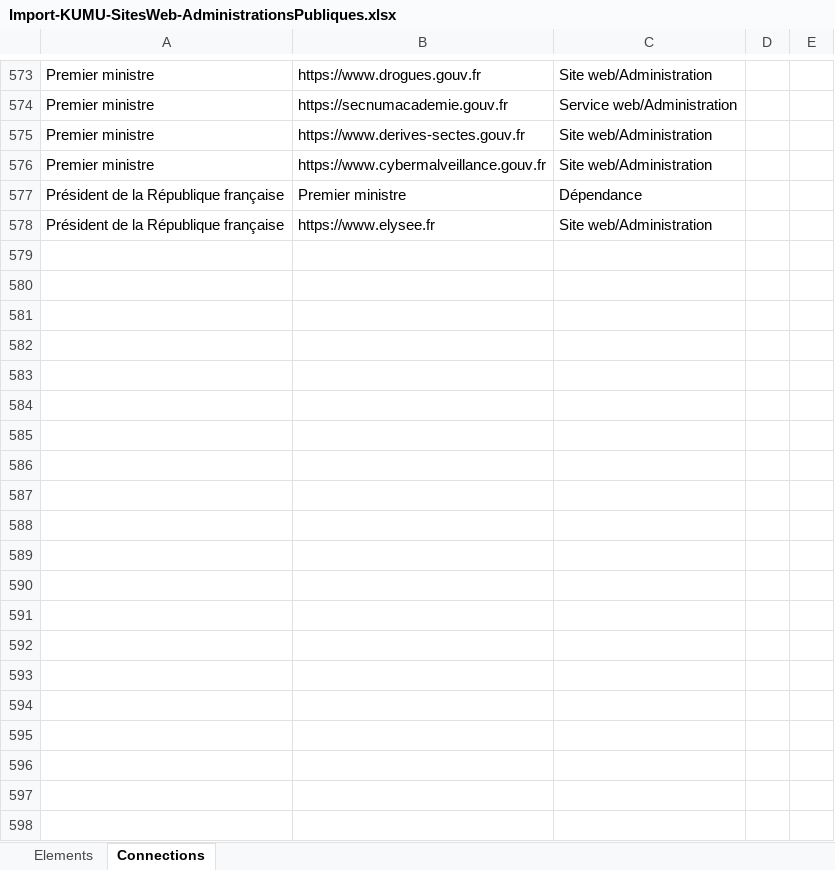
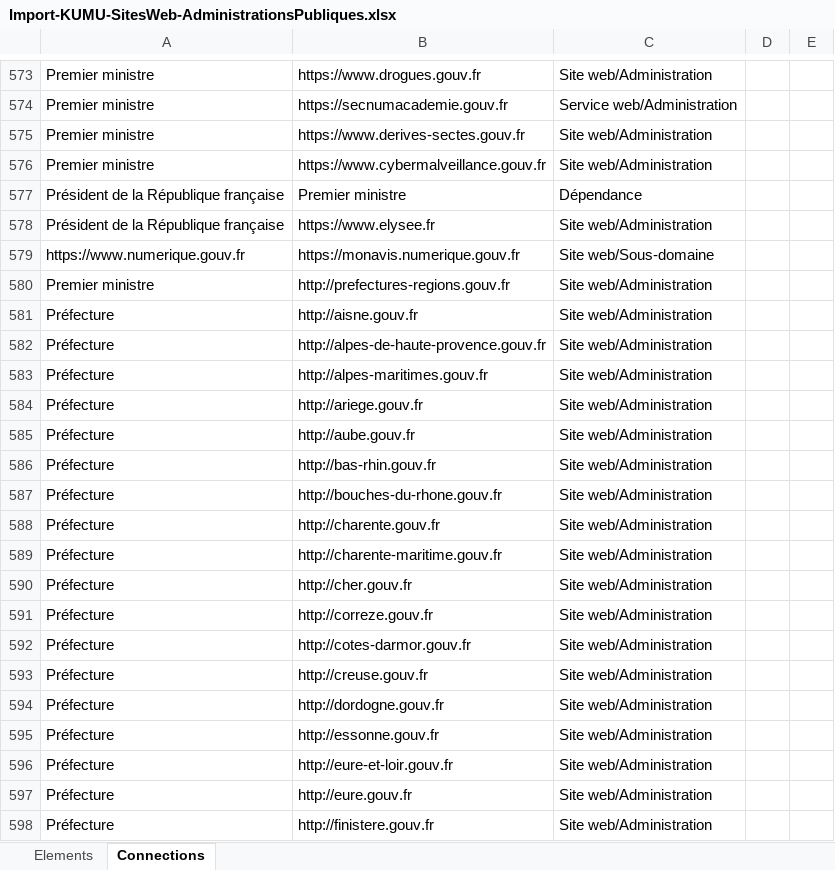
Before and after one commit to jbledevehat/graph-gouv-fr, an Excel workbook: Data/Import-KUMU-SitesWeb-AdministrationsPubliques.xlsx, sheet Connections, drawn as a sheet; only a part is shown, gaps mark what is left out; values as stored, in another font and other column widths than the file's, no borders; conditional formats not drawn; the diff covers the shown part only; the diff names each change by its address in the sheet, - before the commit and + after, or states it on an @@ line.

```diff
--- a/Data/Import-KUMU-SitesWeb-AdministrationsPubliques.xlsx (sheet Connections)
+++ b/Data/Import-KUMU-SitesWeb-AdministrationsPubliques.xlsx (sheet Connections)
+row 579: https://www.numerique.gouv.fr | https://monavis.numerique.gouv.fr | Site web/Sous-domaine
+row 580: Premier ministre | http://prefectures-regions.gouv.fr | Site web/Administration
+row 581: Préfecture | http://aisne.gouv.fr | Site web/Administration
+row 582: Préfecture | http://alpes-de-haute-provence.gouv.fr | Site web/Administration
+row 583: Préfecture | http://alpes-maritimes.gouv.fr | Site web/Administration
+row 584: Préfecture | http://ariege.gouv.fr | Site web/Administration
+row 585: Préfecture | http://aube.gouv.fr | Site web/Administration
+row 586: Préfecture | http://bas-rhin.gouv.fr | Site web/Administration
+row 587: Préfecture | http://bouches-du-rhone.gouv.fr | Site web/Administration
+row 588: Préfecture | http://charente.gouv.fr | Site web/Administration
+row 589: Préfecture | http://charente-maritime.gouv.fr | Site web/Administration
+row 590: Préfecture | http://cher.gouv.fr | Site web/Administration
+row 591: Préfecture | http://correze.gouv.fr | Site web/Administration
+row 592: Préfecture | http://cotes-darmor.gouv.fr | Site web/Administration
+row 593: Préfecture | http://creuse.gouv.fr | Site web/Administration
+row 594: Préfecture | http://dordogne.gouv.fr | Site web/Administration
+row 595: Préfecture | http://essonne.gouv.fr | Site web/Administration
+row 596: Préfecture | http://eure-et-loir.gouv.fr | Site web/Administration
+row 597: Préfecture | http://eure.gouv.fr | Site web/Administration
+row 598: Préfecture | http://finistere.gouv.fr | Site web/Administration
```
Also changed, not shown: 49 added rows elsewhere in this sheet, sheet Elements, 3 other files.
